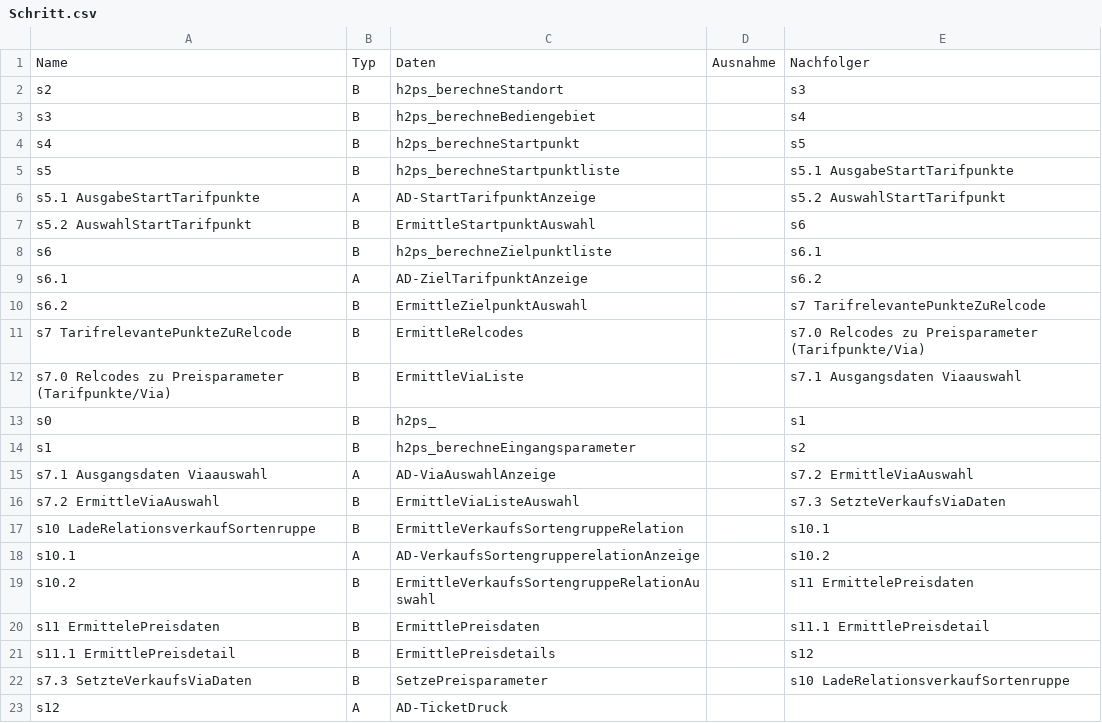
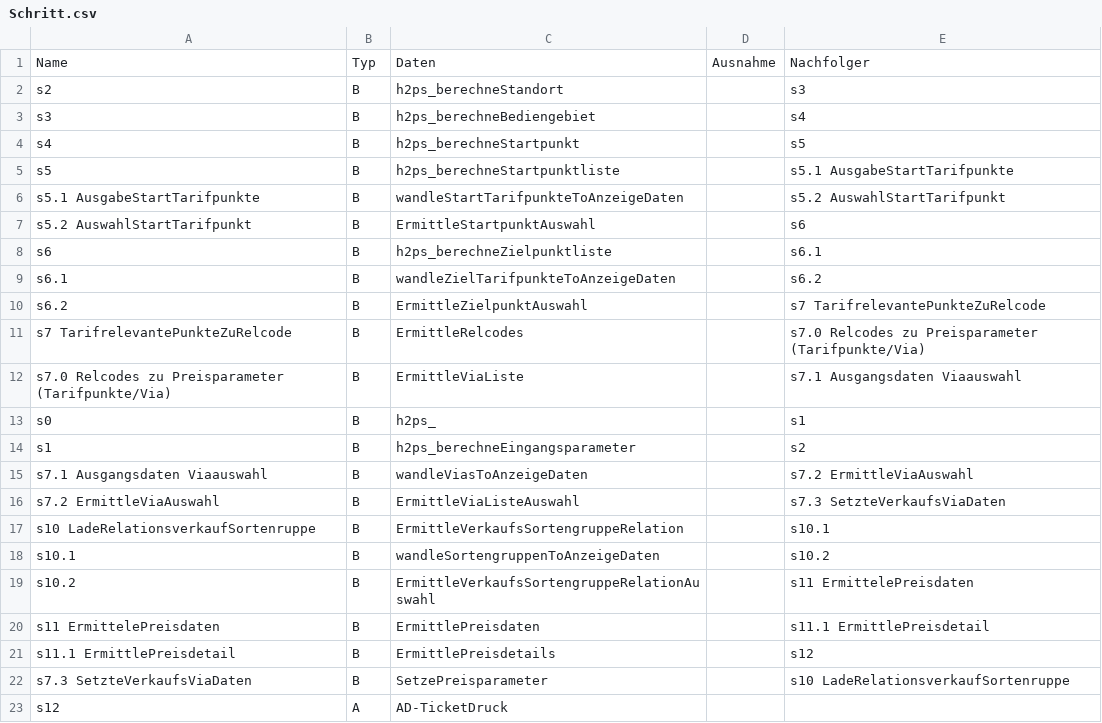
Before and after one commit to HUSST-de/HUSST-PKM, a CSV file: Artefakte/Schritt.csv, drawn as a sheet.

```diff
--- a/Artefakte/Schritt.csv
+++ b/Artefakte/Schritt.csv
@@ -5,6 +5,6 @@ s4;B;h2ps_berechneStartpunkt;;s5
 s5;B;h2ps_berechneStartpunktliste;;s5.1 AusgabeStartTarifpunkte
-s5.1 AusgabeStartTarifpunkte;A;AD-StartTarifpunktAnzeige;;s5.2 AuswahlStartTarifpunkt
+s5.1 AusgabeStartTarifpunkte;B;wandleStartTarifpunkteToAnzeigeDaten;;s5.2 AuswahlStartTarifpunkt
 s5.2 AuswahlStartTarifpunkt;B;ErmittleStartpunktAuswahl;;s6
 s6;B;h2ps_berechneZielpunktliste;;s6.1
-s6.1;A;AD-ZielTarifpunktAnzeige;;s6.2
+s6.1;B;wandleZielTarifpunkteToAnzeigeDaten;;s6.2
 s6.2;B;ErmittleZielpunktAuswahl;;s7 TarifrelevantePunkteZuRelcode
@@ -14,6 +14,6 @@ s0;B;h2ps_;;s1
 s1;B;h2ps_berechneEingangsparameter;;s2
-s7.1 Ausgangsdaten Viaauswahl;A;AD-ViaAuswahlAnzeige;;s7.2 ErmittleViaAuswahl
+s7.1 Ausgangsdaten Viaauswahl;B;wandleViasToAnzeigeDaten;;s7.2 ErmittleViaAuswahl
 s7.2 ErmittleViaAuswahl;B;ErmittleViaListeAuswahl;;s7.3 SetzteVerkaufsViaDaten
 s10 LadeRelationsverkaufSortenruppe;B;ErmittleVerkaufsSortengruppeRelation;;s10.1
-s10.1;A;AD-VerkaufsSortengrupperelationAnzeige;;s10.2
+s10.1;B;wandleSortengruppenToAnzeigeDaten;;s10.2
 s10.2;B;ErmittleVerkaufsSortengruppeRelationAuswahl;;s11 ErmittelePreisdaten
```
Also changed, not shown: Artefakte/Funktion.csv, 2 other files.
